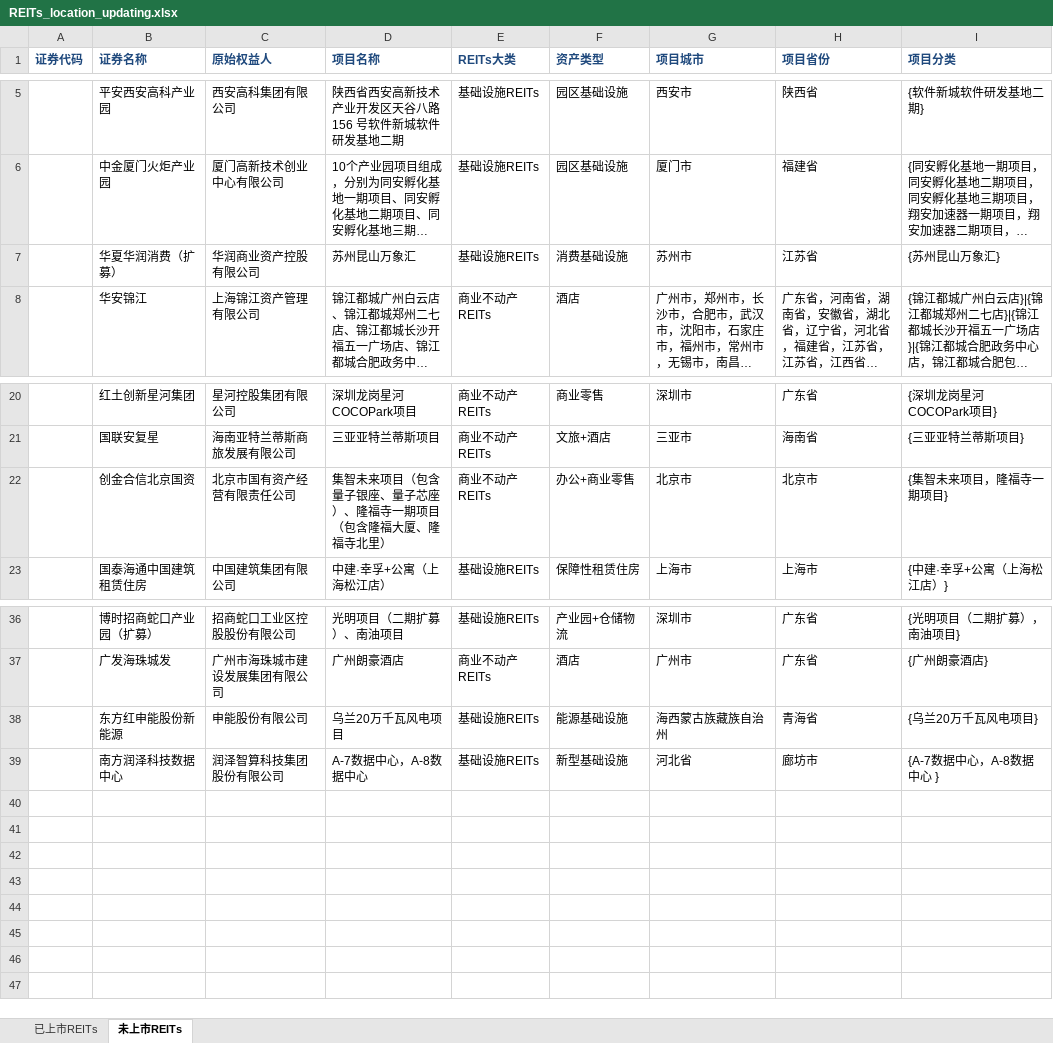
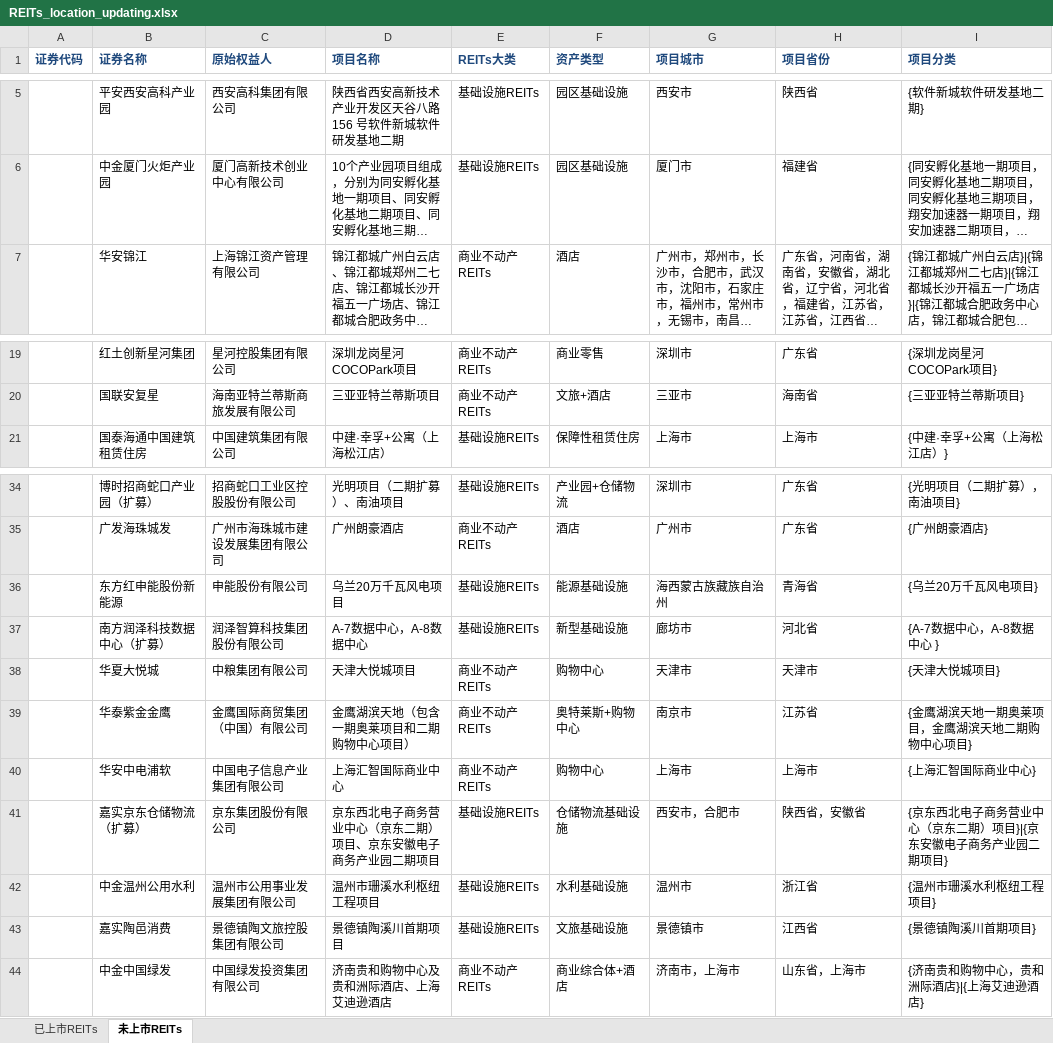
Before and after one commit to wqm12/C-REITs, an Excel workbook: REITs_location_updating.xlsx, sheet 未上市REITs, drawn as a sheet; only a part is shown, gaps mark what is left out; long unchanged cells end in …; values as stored, in another font and other column widths than the file's, no borders; removed rows and columns are numbered as before the commit, all else as after; the diff names each change by its address in the sheet, - before the commit and + after, or states it on an @@ line.

Commit message:
Publish 20260903 REITs map update

```diff
--- a/REITs_location_updating.xlsx (sheet 未上市REITs)
+++ b/REITs_location_updating.xlsx (sheet 未上市REITs)
-row 7:  | 华夏华润消费（扩募） | 华润商业资产控股有限公司 | 苏州昆山万象汇 | 基础设施REITs | 消费基础设施 | 苏州市 | 江苏省 | {苏州昆山万象汇}
-row 22:  | 创金合信北京国资 | 北京市国有资产经营有限责任公司 | 集智未来项目（包含量子银座、量子芯座）、隆福寺一期项目（包含隆福大厦、隆福寺北里） | 商业不动产REITs | 办公+商业零售 | 北京市 | 北京市 | {集智未来项目，隆福寺一期项目}
-G36 (项目城市): 海西蒙古族藏族自治州‌
+G36 (项目城市): 海西蒙古族藏族自治州
-B37 (证券名称): 南方润泽科技数据中心
+B37 (证券名称): 南方润泽科技数据中心（扩募）
-G37 (项目城市): 河北省
+G37 (项目城市): 廊坊市
-H37 (项目省份): 廊坊市
+H37 (项目省份): 河北省
+row 38:  | 华夏大悦城 | 中粮集团有限公司 | 天津大悦城项目 | 商业不动产REITs | 购物中心 | 天津市 | 天津市 | {天津大悦城项目}
+row 39:  | 华泰紫金金鹰 | 金鹰国际商贸集团（中国）有限公司 | 金鹰湖滨天地（包含一期奥莱项目和二期购物中心项目） | 商业不动产REITs | 奥特莱斯+购物中心 | 南京市 | 江苏省 | {金鹰湖滨天地一期奥莱项目，金鹰湖滨天地二期购物中心项目}
+row 40:  | 华安中电浦软 | 中国电子信息产业集团有限公司 | 上海汇智国际商业中心 | 商业不动产REITs | 购物中心 | 上海市 | 上海市 | {上海汇智国际商业中心}
+row 41:  | 嘉实京东仓储物流（扩募） | 京东集团股份有限公司 | 京东西北电子商务营业中心（京东二期）项目、京东安徽电子商务产业园二期项目 | 基础设施REITs | 仓储物流基础设施 | 西安市，合肥市 | 陕西省，安徽省 | {京东西北电子商务营业中心（京东二期）项目}|{京东安徽电子商务产业园二期项目}
+row 42:  | 中金温州公用水利 | 温州市公用事业发展集团有限公司 | 温州市珊溪水利枢纽工程项目 | 基础设施REITs | 水利基础设施 | 温州市 | 浙江省 | {温州市珊溪水利枢纽工程项目}
+row 43:  | 嘉实陶邑消费 | 景德镇陶文旅控股集团有限公司 | 景德镇陶溪川首期项目 | 基础设施REITs | 文旅基础设施 | 景德镇市 | 江西省 | {景德镇陶溪川首期项目}
+row 44:  | 中金中国绿发 | 中国绿发投资集团有限公司 | 济南贵和购物中心及贵和洲际酒店、上海艾迪逊酒店 | 商业不动产REITs | 商业综合体+酒店 | 济南市，上海市 | 山东省，上海市 | {济南贵和购物中心，贵和洲际酒店}|{上海艾迪逊酒店}
```
Also changed, not shown: sheet 已上市REITs, 4 other files.
